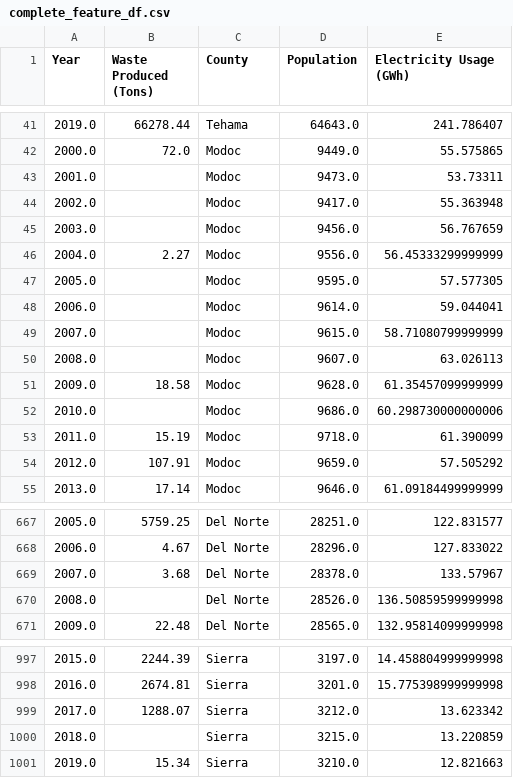
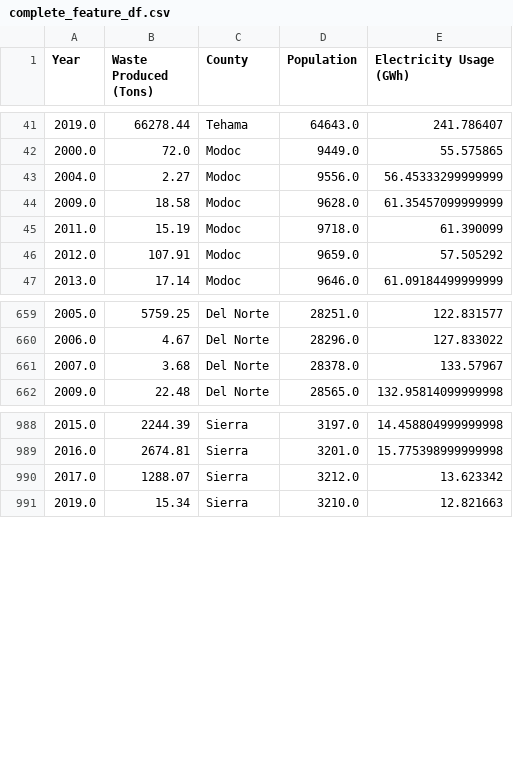
Before and after one commit to matthew-y-dong/ca-waste, a CSV file: data/complete_feature_df.csv, drawn as a sheet; only a part is shown, gaps mark what is left out.

Commit message:
handle null values in data

```diff
--- a/data/complete_feature_df.csv
+++ b/data/complete_feature_df.csv
@@ -42,12 +42,4 @@ Year,Waste Produced (Tons),County,Population,Electricity Usage (GWh)
 2000.0,72.0,Modoc,9449.0,55.575865
-2001.0,,Modoc,9473.0,53.73311
-2002.0,,Modoc,9417.0,55.363948
-2003.0,,Modoc,9456.0,56.767659
 2004.0,2.27,Modoc,9556.0,56.45333299999999
-2005.0,,Modoc,9595.0,57.577305
-2006.0,,Modoc,9614.0,59.044041
-2007.0,,Modoc,9615.0,58.71080799999999
-2008.0,,Modoc,9607.0,63.026113
 2009.0,18.58,Modoc,9628.0,61.35457099999999
-2010.0,,Modoc,9686.0,60.298730000000006
 2011.0,15.19,Modoc,9718.0,61.390099
@@ -669,3 +661,2 @@ Year,Waste Produced (Tons),County,Population,Electricity Usage (GWh)
 2007.0,3.68,Del Norte,28378.0,133.57967
-2008.0,,Del Norte,28526.0,136.50859599999998
 2009.0,22.48,Del Norte,28565.0,132.95814099999998
@@ -999,3 +990,2 @@ Year,Waste Produced (Tons),County,Population,Electricity Usage (GWh)
 2017.0,1288.07,Sierra,3212.0,13.623342
-2018.0,,Sierra,3215.0,13.220859
 2019.0,15.34,Sierra,3210.0,12.821663
```
Also changed, not shown: data/calrecycle_waste_production_per_county.csv, 1 other file.
